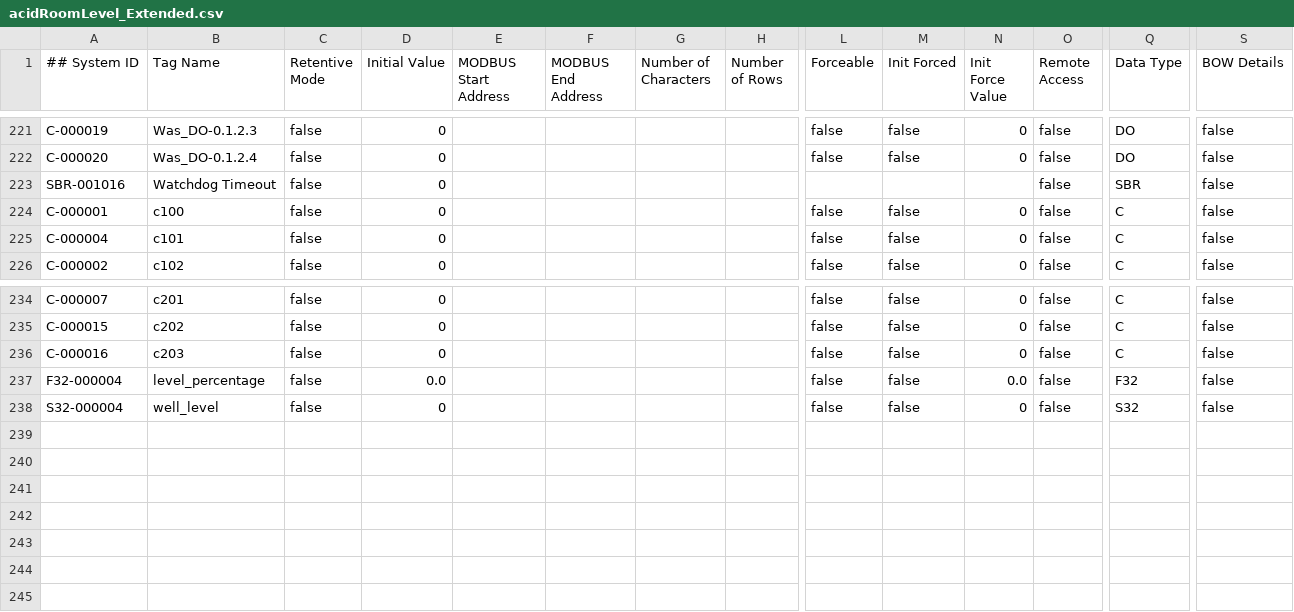
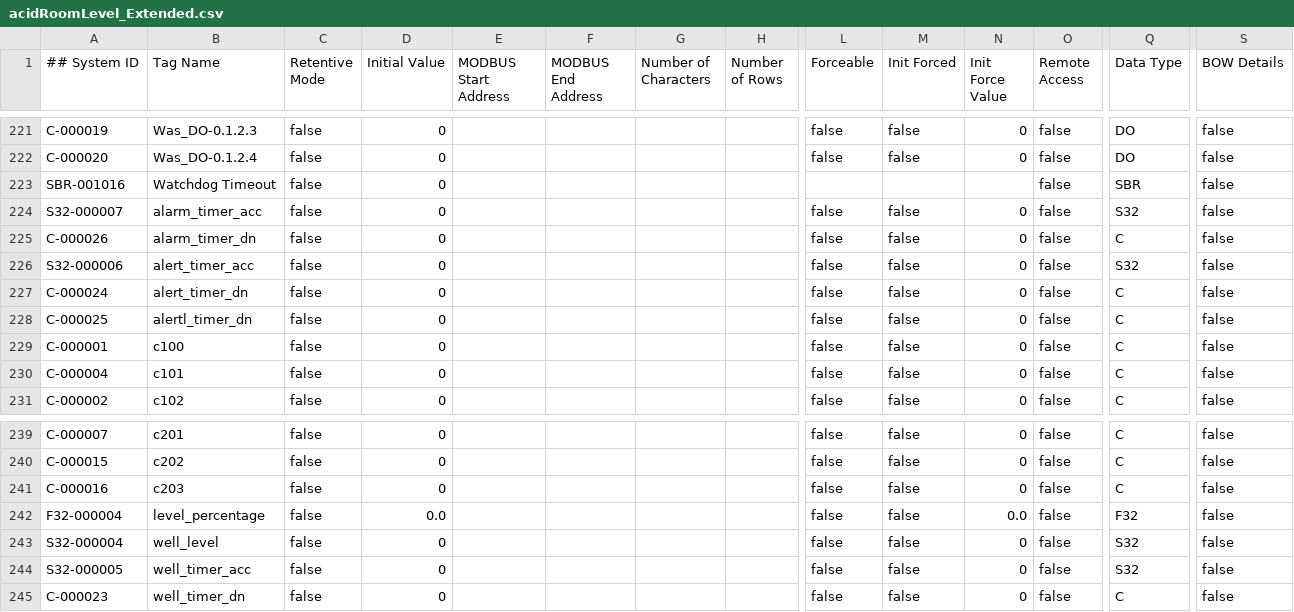
Before and after one commit to charlesFreeman63122/proSuitePLC, a CSV file: acidRoomLevel_Extended.csv, drawn as a sheet; only a part is shown, gaps mark what is left out; rows hold the shown columns only; the diff names each change by its address in the sheet, - before the commit and + after, or states it on an @@ line.

Commit message:
add timers to analog_logic

```diff
--- a/acidRoomLevel_Extended.csv
+++ b/acidRoomLevel_Extended.csv
+row 224: S32-000007 | alarm_timer_acc | false | 0 |  |  |  |  | false | false | 0 | false | S32 | false
+row 225: C-000026 | alarm_timer_dn | false | 0 |  |  |  |  | false | false | 0 | false | C | false
+row 226: S32-000006 | alert_timer_acc | false | 0 |  |  |  |  | false | false | 0 | false | S32 | false
+row 227: C-000024 | alert_timer_dn | false | 0 |  |  |  |  | false | false | 0 | false | C | false
+row 228: C-000025 | alertl_timer_dn | false | 0 |  |  |  |  | false | false | 0 | false | C | false
+row 244: S32-000005 | well_timer_acc | false | 0 |  |  |  |  | false | false | 0 | false | S32 | false
+row 245: C-000023 | well_timer_dn | false | 0 |  |  |  |  | false | false | 0 | false | C | false
```
Also changed, not shown: acidRoomLevel_Basic.csv, 1 other file.
